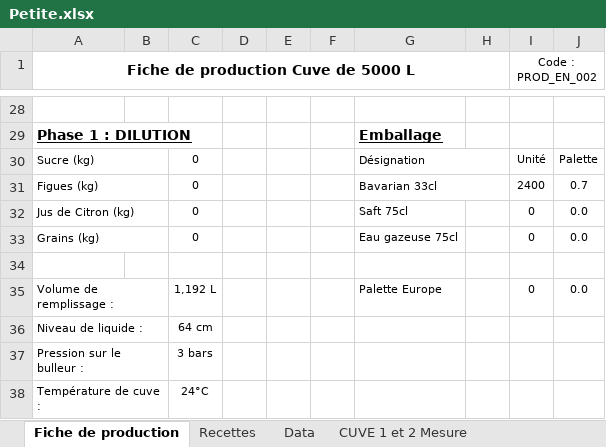
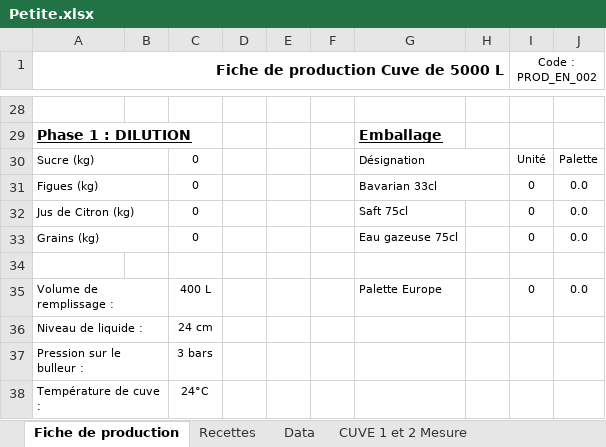
Before and after one commit to symbiose-prod/Projet-prod, an Excel workbook: assets/Petite.xlsx, sheet Fiche de production, drawn as a sheet; only a part is shown, gaps mark what is left out; values as stored, in another font and other column widths than the file's, no borders; charts and pictures not drawn; the diff covers the shown part only; the diff names each change by its address in the sheet, - before the commit and + after, or states it on an @@ line.

```diff
--- a/assets/Petite.xlsx (sheet Fiche de production)
+++ b/assets/Petite.xlsx (sheet Fiche de production)
-A1 alignment: center
+A1 alignment: right
-I31 (Code : PROD_EN_002): 2400
+I31 (Code : PROD_EN_002): 0
-J31: 0.7
+J31: 0.0
-C35: 1,192 L
+C35: 400 L
-C36: 64 cm
+C36: 24 cm
```
Also changed, not shown: 2 added rows, 2 removed rows and 9 edited cells elsewhere in this sheet, sheet Recettes, sheet CUVE 1 et 2 Mesure, charts or pictures.
